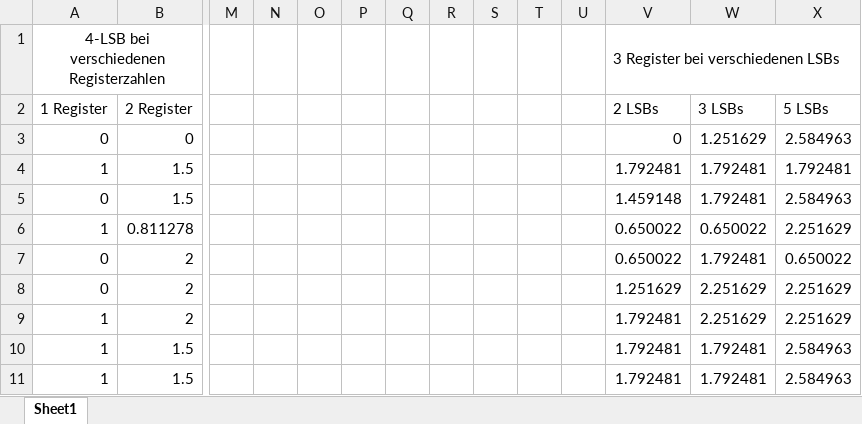
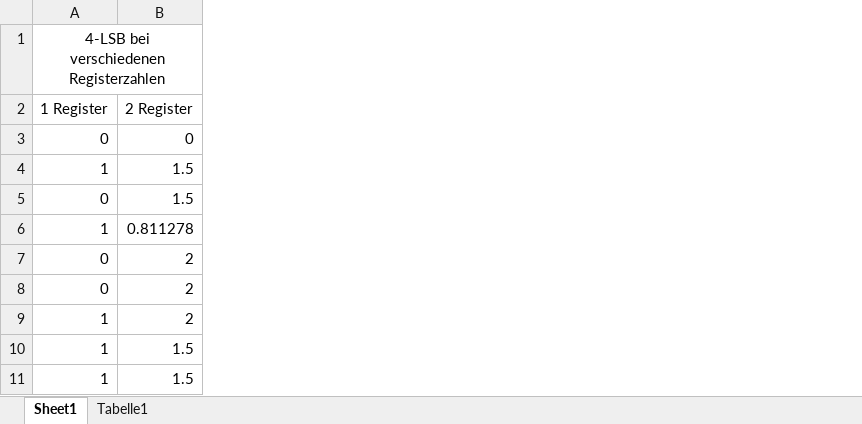
Before and after one commit to bh-8/amsl-it-security-projects, an Excel workbook: TAITS0/analysis/entropy.xlsx, sheet Sheet1, drawn as a sheet; only a part is shown, gaps mark what is left out; values as stored, in another font and other column widths than the file's, no borders; charts and pictures not drawn; the diff names each change by its address in the sheet, - before the commit and + after, or states it on an @@ line.

```diff
--- a/TAITS0/analysis/entropy.xlsx (sheet Sheet1)
+++ b/TAITS0/analysis/entropy.xlsx (sheet Sheet1)
+sheet tab: Tabelle1
-column M, empty
-column N, empty
-column O, empty
-column P, empty
-column Q, empty
-column R, empty
-column S, empty
-column T, empty
-column U, empty
-column V (2 LSBs), row 1: 3 Register bei verschiedenen LSBs; rows 3-11: 0 | 1.792481 | 1.459148 | 0.650022 | 0.650022 | 1.251629 | 1.792481 | 1.792481 | 1.792481
-column W (3 LSBs), rows 3-11: 1.251629 | 1.792481 | 1.792481 | 0.650022 | 1.792481 | 2.251629 | 2.251629 | 1.792481 | 1.792481
-column X (5 LSBs), rows 3-11: 2.584963 | 1.792481 | 2.584963 | 2.251629 | 0.650022 | 2.251629 | 2.251629 | 2.584963 | 2.584963
```
Also changed, not shown: charts or pictures, 5 other files.
